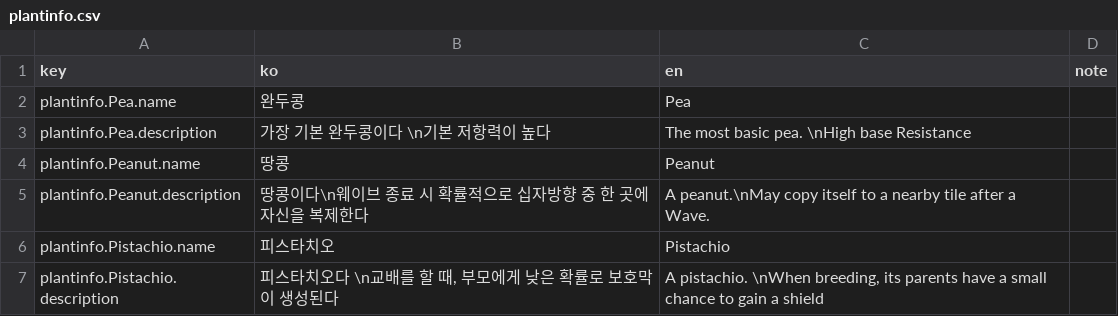
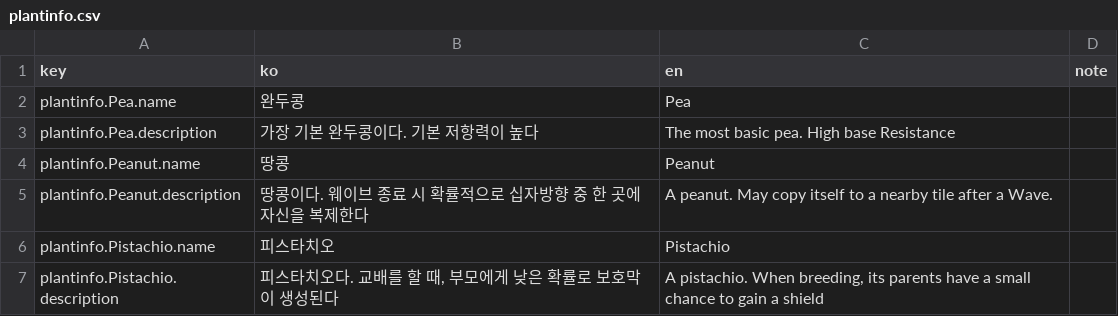
Before and after one commit to cse21jh/WeGrowPeas, a CSV file: Assets/Resources/Localization/plantinfo.csv, drawn as a sheet.

```diff
--- a/Assets/Resources/Localization/plantinfo.csv
+++ b/Assets/Resources/Localization/plantinfo.csv
@@ -2,6 +2,6 @@
 plantinfo.Pea.name,완두콩,Pea,
-plantinfo.Pea.description,가장 기본 완두콩이다 \n기본 저항력이 높다,The most basic pea. \nHigh base Resistance,
+plantinfo.Pea.description,가장 기본 완두콩이다. 기본 저항력이 높다,The most basic pea. High base Resistance,
 plantinfo.Peanut.name,땅콩,Peanut,
-plantinfo.Peanut.description,땅콩이다\n웨이브 종료 시 확률적으로 십자방향 중 한 곳에 자신을 복제한다,A peanut.\nMay copy itself to a nearby tile after a Wave.,
+plantinfo.Peanut.description,땅콩이다. 웨이브 종료 시 확률적으로 십자방향 중 한 곳에 자신을 복제한다,A peanut. May copy itself to a nearby tile after a Wave.,
 plantinfo.Pistachio.name,피스타치오,Pistachio,
-plantinfo.Pistachio.description,"피스타치오다 \n교배를 할 때, 부모에게 낮은 확률로 보호막이 생성된다","A pistachio. \nWhen breeding, its parents have a small chance to gain a shield",
+plantinfo.Pistachio.description,"피스타치오다. 교배를 할 때, 부모에게 낮은 확률로 보호막이 생성된다","A pistachio. When breeding, its parents have a small chance to gain a shield",
```
Also changed, not shown: Assets/Resources/Localization/ability.csv, 11 other files.
